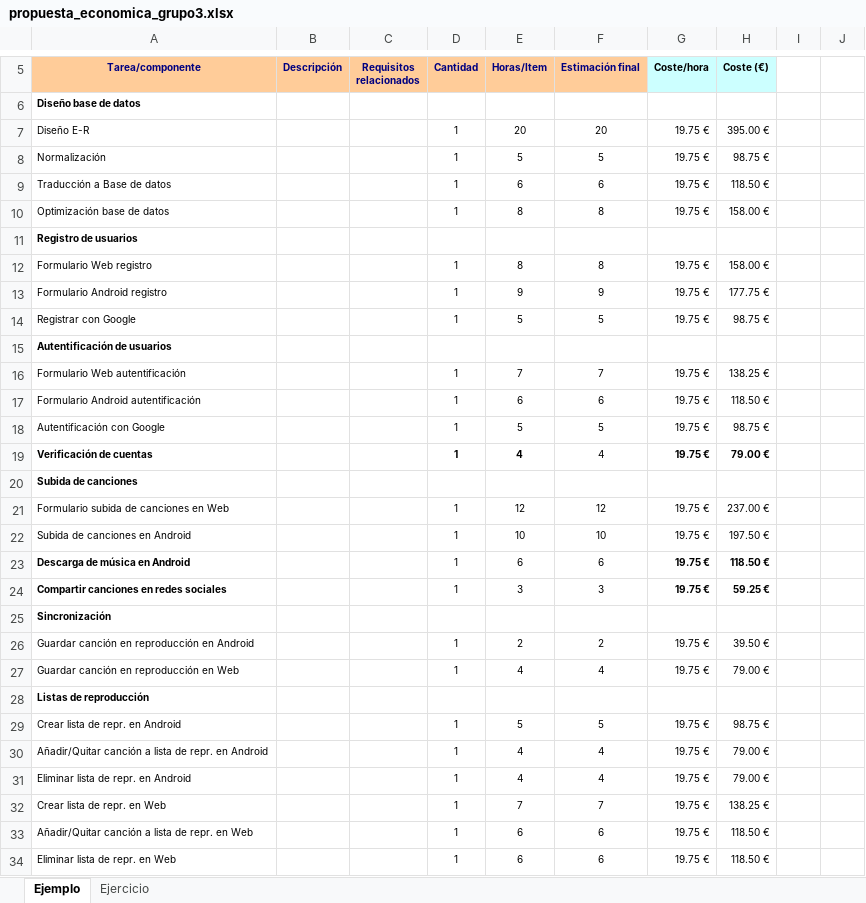
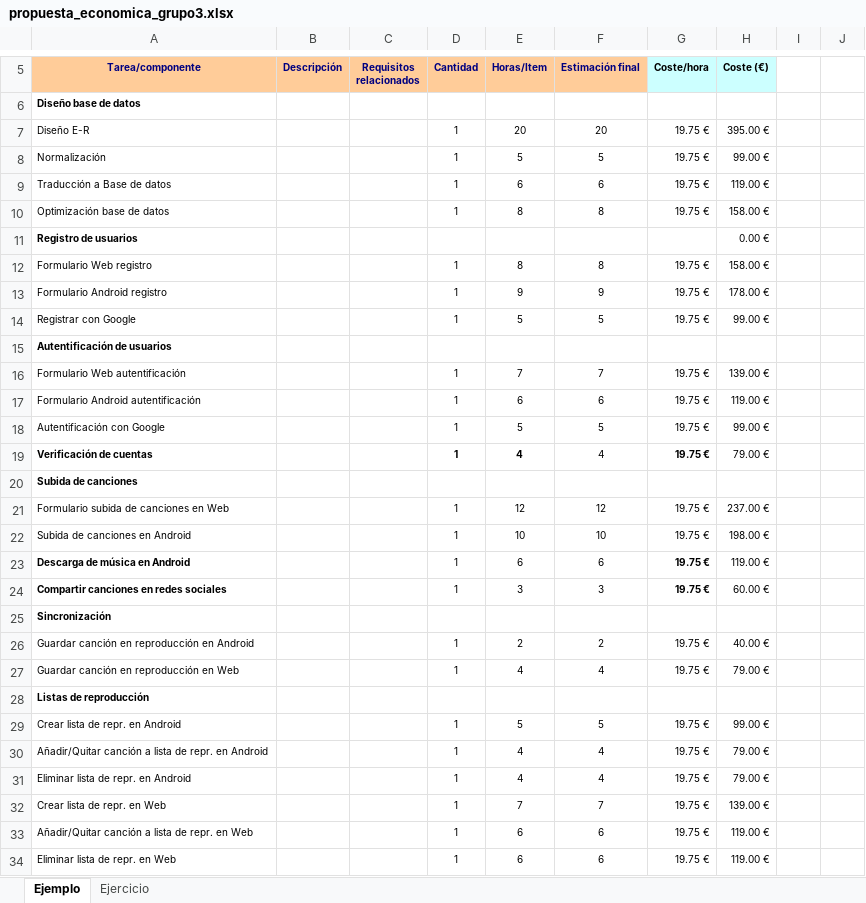
Before and after one commit to SpreadYourMusic/Documentation, an Excel workbook: old/Propuesta Tecnica y Economica_old/propuesta_economica_grupo3.xlsx, sheet Ejemplo, drawn as a sheet; only a part is shown, gaps mark what is left out; values as stored, in another font and other column widths than the file's, no borders; the diff covers the shown part only; the diff names each change by its address in the sheet, - before the commit and + after, or states it on an @@ line.

Commit message:
correciones P. economica

```diff
--- a/old/Propuesta Tecnica y Economica_old/propuesta_economica_grupo3.xlsx (sheet Ejemplo)
+++ b/old/Propuesta Tecnica y Economica_old/propuesta_economica_grupo3.xlsx (sheet Ejemplo)
-H8 (Coste (€)): 98.75 €
+H8 (Coste (€)): 99.00 €
-H9 (Coste (€)): 118.50 €
+H9 (Coste (€)): 119.00 €
-H11 (Coste (€)): (empty)
+H11 (Coste (€)): 0.00 €
-H13 (Coste (€)): 177.75 €
+H13 (Coste (€)): 178.00 €
-H14 (Coste (€)): 98.75 €
+H14 (Coste (€)): 99.00 €
-H16 (Coste (€)): 138.25 €
+H16 (Coste (€)): 139.00 €
-H17 (Coste (€)): 118.50 €
+H17 (Coste (€)): 119.00 €
-H18 (Coste (€)): 98.75 €
+H18 (Coste (€)): 99.00 €
-H19 bold: on
+H19 bold: off
-H22 (Coste (€)): 197.50 €
+H22 (Coste (€)): 198.00 €
-H23 (Coste (€)): 118.50 €
+H23 (Coste (€)): 119.00 €
-H23:H24 bold: on
+H23:H24 bold: off
-H24 (Coste (€)): 59.25 €
+H24 (Coste (€)): 60.00 €
-H26 (Coste (€)): 39.50 €
+H26 (Coste (€)): 40.00 €
-H29 (Coste (€)): 98.75 €
+H29 (Coste (€)): 99.00 €
-H32 (Coste (€)): 138.25 €
+H32 (Coste (€)): 139.00 €
-H33:H34 (Coste (€)): 118.50 €
+H33:H34 (Coste (€)): 119.00 €
```
Also changed, not shown: 2 added rows, 49 edited cells and cell formats elsewhere in this sheet, sheet Ejercicio, formulas that keep their value.
